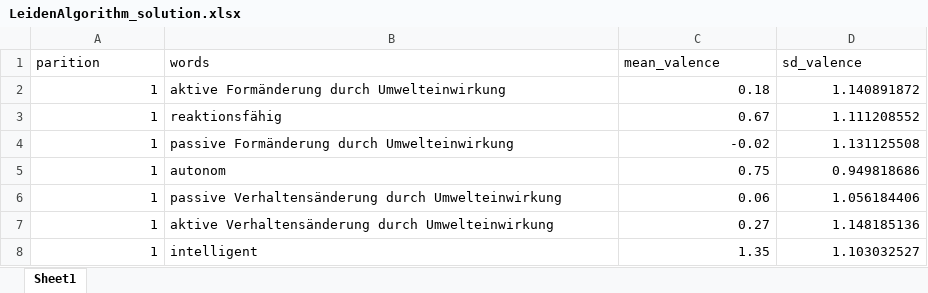
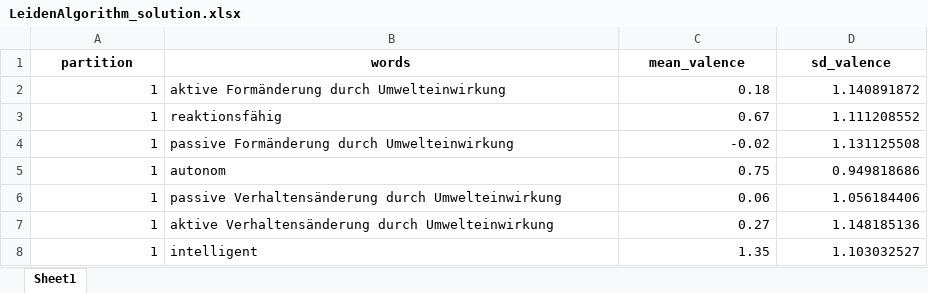
Before and after one commit to FennStatistics/Article_BasalAttributes, an Excel workbook: Analyses/part_II/outputs/02_analyses_CAMs/Leiden algorithm aggregated CAM/LeidenAlgorithm_solution.xlsx, sheet Sheet1, drawn as a sheet; only a part is shown; values as stored, in another font and other column widths than the file's, no borders; the diff names each change by its address in the sheet, - before the commit and + after, or states it on an @@ line.

Commit message:
aggregated CAM to English

```diff
--- a/Analyses/part_II/outputs/02_analyses_CAMs/Leiden algorithm aggregated CAM/LeidenAlgorithm_solution.xlsx (sheet Sheet1)
+++ b/Analyses/part_II/outputs/02_analyses_CAMs/Leiden algorithm aggregated CAM/LeidenAlgorithm_solution.xlsx (sheet Sheet1)
-A1: parition
+A1: partition
@@ A1:D1 bold: off → on, alignment: left → center @@
```
Also changed, not shown: 20 other files.
